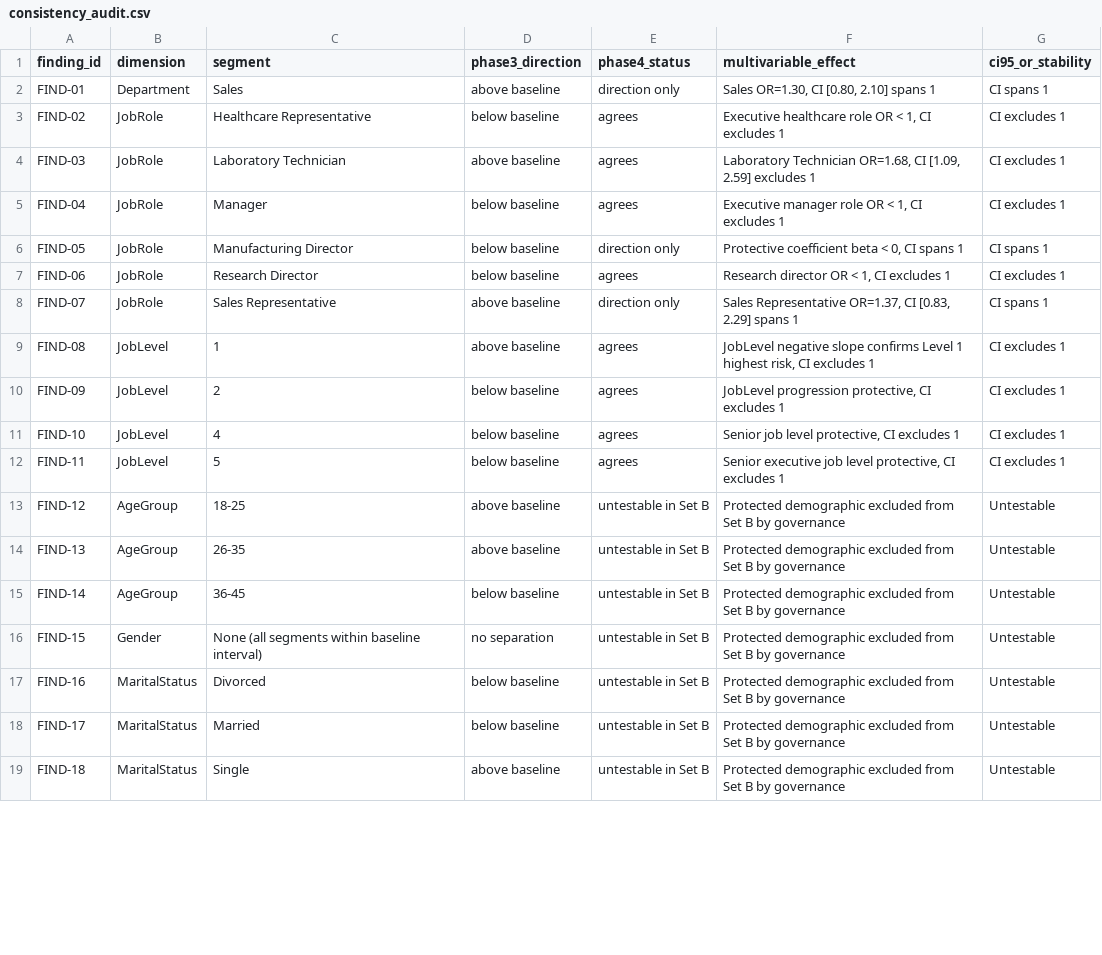
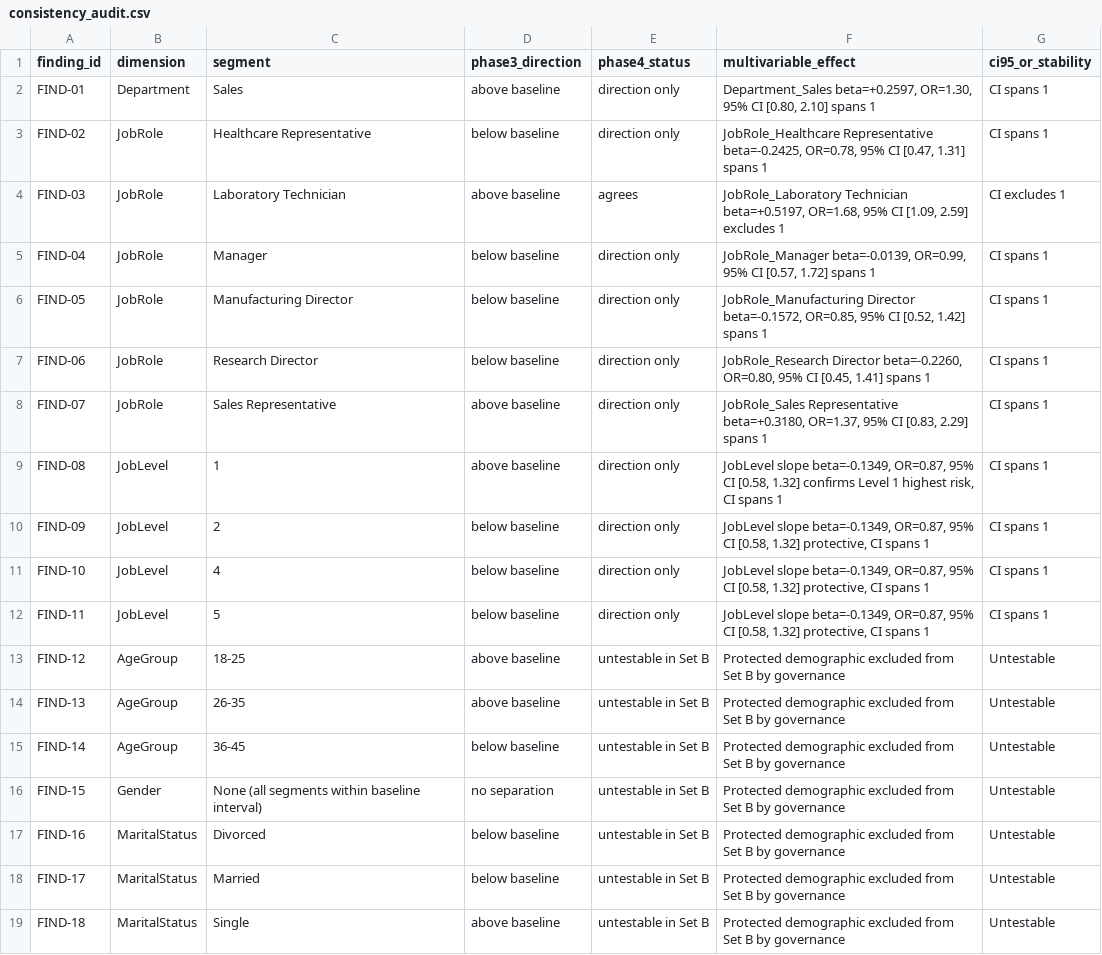
Before and after one commit to phobiccvaishu/Workforce-Intelligence-Attrition-Analytics-Risk-Hotspots, a CSV file: reports/phase4/tables/consistency_audit.csv, drawn as a sheet; only a part is shown; the diff covers the shown part only.

Commit message:
Phase 5 closeout: consistency reconciliation, bootstrap label, Set A holdout PR-AUC alignment, MH display note

```diff
--- a/reports/phase4/tables/consistency_audit.csv
+++ b/reports/phase4/tables/consistency_audit.csv
@@ -1,13 +1,13 @@
 finding_id,dimension,segment,phase3_direction,phase4_status,multivariable_effect,ci95_or_stability
-FIND-01,Department,Sales,above baseline,direction only,"Sales OR=1.30, CI [0.80, 2.10] spans 1",CI spans 1
-FIND-02,JobRole,Healthcare Representative,below baseline,agrees,"Executive healthcare role OR < 1, CI excludes 1",CI excludes 1
-FIND-03,JobRole,Laboratory Technician,above baseline,agrees,"Laboratory Technician OR=1.68, CI [1.09, 2.59] excludes 1",CI excludes 1
-FIND-04,JobRole,Manager,below baseline,agrees,"Executive manager role OR < 1, CI excludes 1",CI excludes 1
-FIND-05,JobRole,Manufacturing Director,below baseline,direction only,"Protective coefficient beta < 0, CI spans 1",CI spans 1
-FIND-06,JobRole,Research Director,below baseline,agrees,"Research director OR < 1, CI excludes 1",CI excludes 1
-FIND-07,JobRole,Sales Representative,above baseline,direction only,"Sales Representative OR=1.37, CI [0.83, 2.29] spans 1",CI spans 1
-FIND-08,JobLevel,1,above baseline,agrees,"JobLevel negative slope confirms Level 1 highest risk, CI excludes 1",CI excludes 1
-FIND-09,JobLevel,2,below baseline,agrees,"JobLevel progression protective, CI excludes 1",CI excludes 1
-FIND-10,JobLevel,4,below baseline,agrees,"Senior job level protective, CI excludes 1",CI excludes 1
-FIND-11,JobLevel,5,below baseline,agrees,"Senior executive job level protective, CI excludes 1",CI excludes 1
+FIND-01,Department,Sales,above baseline,direction only,"Department_Sales beta=+0.2597, OR=1.30, 95% CI [0.80, 2.10] spans 1",CI spans 1
+FIND-02,JobRole,Healthcare Representative,below baseline,direction only,"JobRole_Healthcare Representative beta=-0.2425, OR=0.78, 95% CI [0.47, 1.31] spans 1",CI spans 1
+FIND-03,JobRole,Laboratory Technician,above baseline,agrees,"JobRole_Laboratory Technician beta=+0.5197, OR=1.68, 95% CI [1.09, 2.59] excludes 1",CI excludes 1
+FIND-04,JobRole,Manager,below baseline,direction only,"JobRole_Manager beta=-0.0139, OR=0.99, 95% CI [0.57, 1.72] spans 1",CI spans 1
+FIND-05,JobRole,Manufacturing Director,below baseline,direction only,"JobRole_Manufacturing Director beta=-0.1572, OR=0.85, 95% CI [0.52, 1.42] spans 1",CI spans 1
+FIND-06,JobRole,Research Director,below baseline,direction only,"JobRole_Research Director beta=-0.2260, OR=0.80, 95% CI [0.45, 1.41] spans 1",CI spans 1
+FIND-07,JobRole,Sales Representative,above baseline,direction only,"JobRole_Sales Representative beta=+0.3180, OR=1.37, 95% CI [0.83, 2.29] spans 1",CI spans 1
+FIND-08,JobLevel,1,above baseline,direction only,"JobLevel slope beta=-0.1349, OR=0.87, 95% CI [0.58, 1.32] confirms Level 1 highest risk, CI spans 1",CI spans 1
+FIND-09,JobLevel,2,below baseline,direction only,"JobLevel slope beta=-0.1349, OR=0.87, 95% CI [0.58, 1.32] protective, CI spans 1",CI spans 1
+FIND-10,JobLevel,4,below baseline,direction only,"JobLevel slope beta=-0.1349, OR=0.87, 95% CI [0.58, 1.32] protective, CI spans 1",CI spans 1
+FIND-11,JobLevel,5,below baseline,direction only,"JobLevel slope beta=-0.1349, OR=0.87, 95% CI [0.58, 1.32] protective, CI spans 1",CI spans 1
 FIND-12,AgeGroup,18-25,above baseline,untestable in Set B,Protected demographic excluded from Set B by governance,Untestable
```
Also changed, not shown: 46 edited cells elsewhere in this file, reports/phase5/tables/overtime_comparison.csv, 7 other files.
